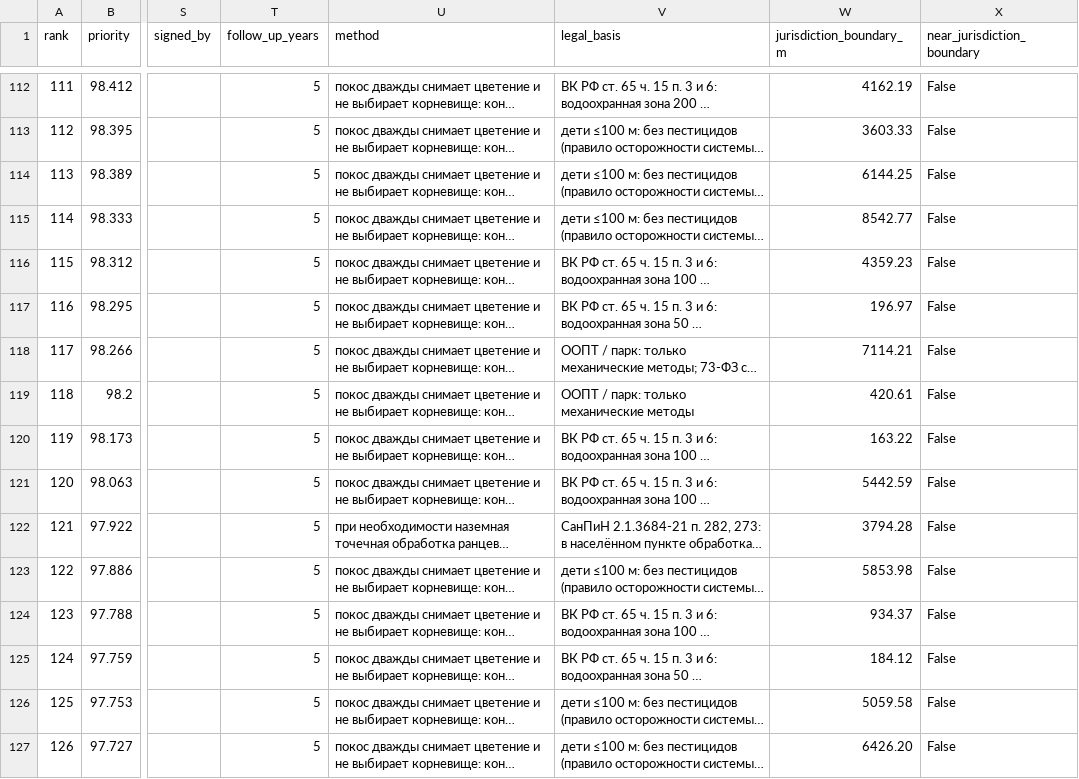
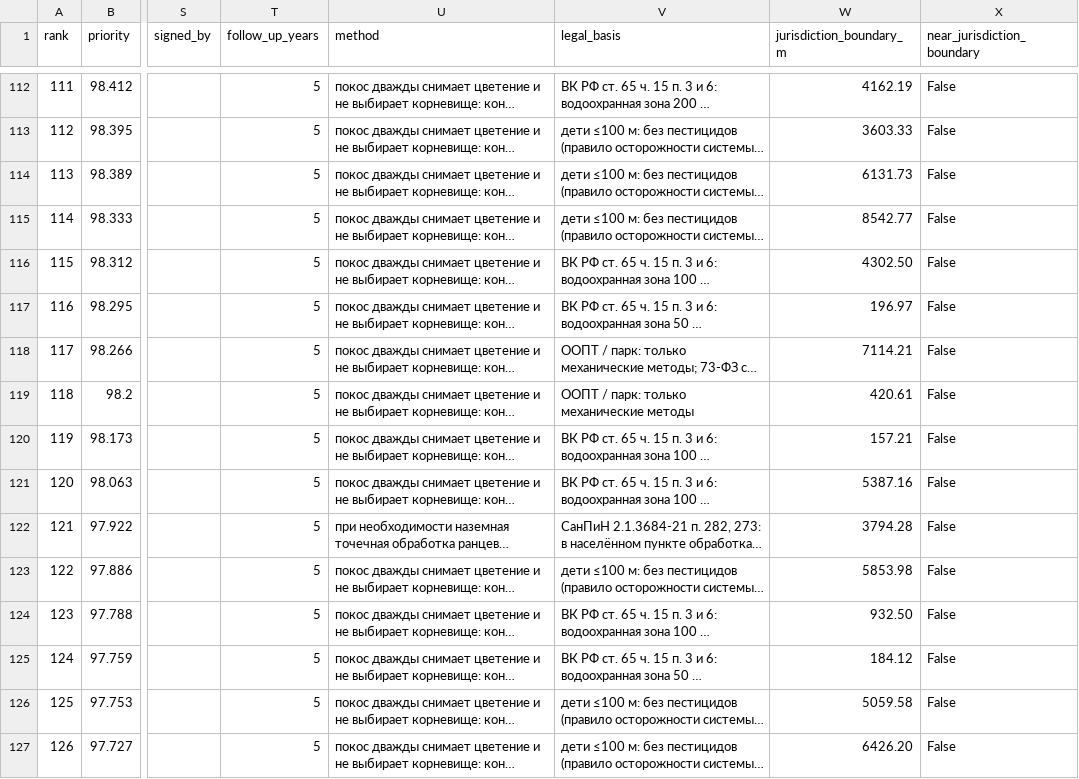
Before and after one commit to KonkovDV/InvaRadar, a CSV file: outputs/solidago/work_orders_top200_2025.csv, drawn as a sheet; only a part is shown, gaps mark what is left out; long unchanged cells end in …; the diff covers the shown part only; the diff names each change by its address in the sheet, - before the commit and + after, or states it on an @@ line.

```diff
--- a/outputs/solidago/work_orders_top200_2025.csv
+++ b/outputs/solidago/work_orders_top200_2025.csv
-W114 (jurisdiction_boundary_m): 6144.25
+W114 (jurisdiction_boundary_m): 6131.73
-W116 (jurisdiction_boundary_m): 4359.23
+W116 (jurisdiction_boundary_m): 4302.50
-W120 (jurisdiction_boundary_m): 163.22
+W120 (jurisdiction_boundary_m): 157.21
-W121 (jurisdiction_boundary_m): 5442.59
+W121 (jurisdiction_boundary_m): 5387.16
-W124 (jurisdiction_boundary_m): 934.37
+W124 (jurisdiction_boundary_m): 932.50
```
Also changed, not shown: 87 edited cells elsewhere in this file, outputs/heracleum/work_orders_top200_2025.csv, pro/data/sample/heracleum_work_orders_top200_2025.csv, 38 other files.
